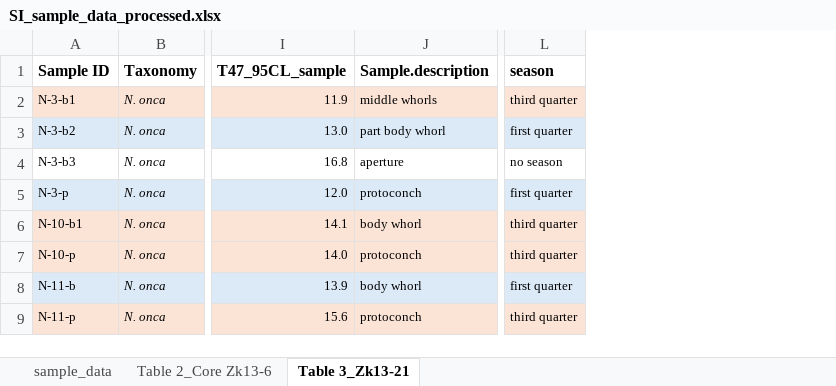
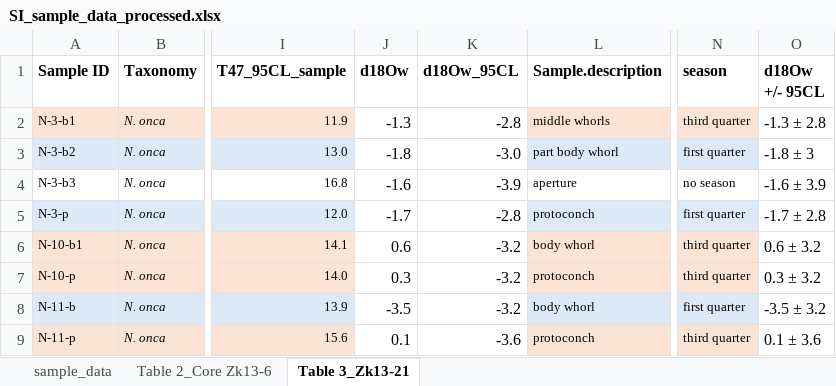
Before and after one commit to nielsjdewinter/Naticarius-data-analysis, an Excel workbook: SI_sample_data_processed.xlsx, sheet Table 3_Zk13-21, drawn as a sheet; only a part is shown, gaps mark what is left out; values as stored, in another font and other column widths than the file's, no borders; the diff names each change by its address in the sheet, - before the commit and + after, or states it on an @@ line.

Commit message:
- updated XLSX table

```diff
--- a/SI_sample_data_processed.xlsx (sheet Table 3_Zk13-21)
+++ b/SI_sample_data_processed.xlsx (sheet Table 3_Zk13-21)
+column J (d18Ow), rows 2-9: -1.3 | -1.8 | -1.6 | -1.7 | 0.6 | 0.3 | -3.5 | 0.1
+column K (d18Ow_95CL), rows 2-9: -2.8 | -3.0 | -3.9 | -2.8 | -3.2 | -3.2 | -3.2 | -3.6
+column O (d18Ow +/- 95CL), rows 2-9: -1.3 ± 2.8 | -1.8 ± 3 | -1.6 ± 3.9 | -1.7 ± 2.8 | 0.6 ± 3.2 | 0.3 ± 3.2 | -3.5 ± 3.2 | 0.1 ± 3.6
```
Also changed, not shown: sheet Table 2_Core Zk13-6, sheet sample_data.
